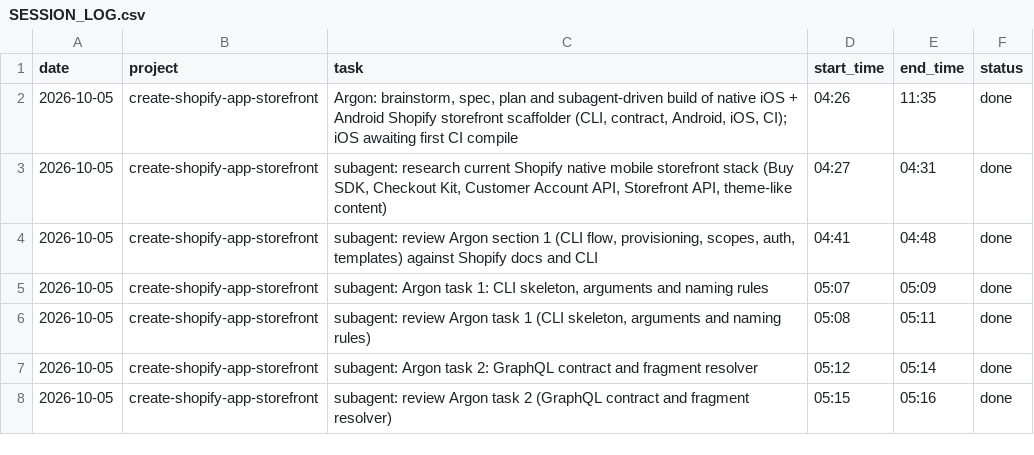
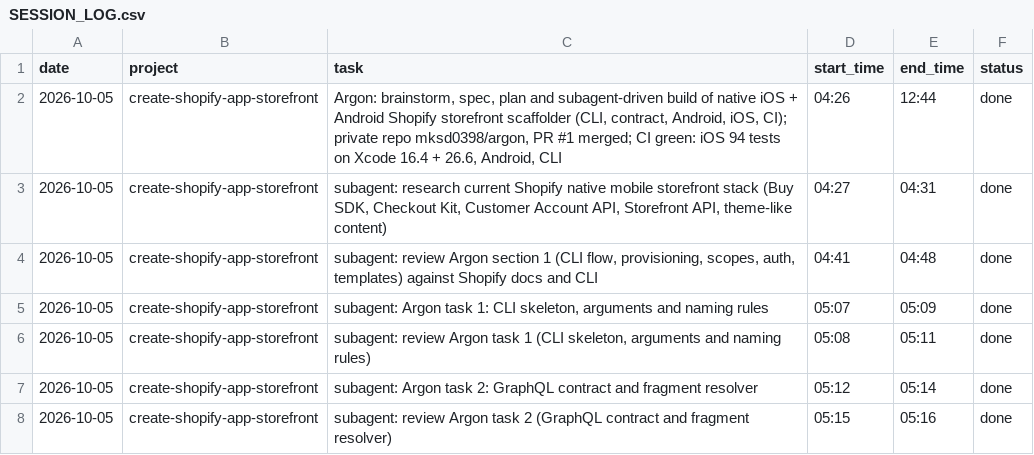
Before and after one commit to mksd0398/argon, a CSV file: SESSION_LOG.csv, drawn as a sheet; only a part is shown.

```diff
--- a/SESSION_LOG.csv
+++ b/SESSION_LOG.csv
@@ -1,3 +1,3 @@
 date,project,task,start_time,end_time,status
-2026-10-05,create-shopify-app-storefront,"Argon: brainstorm, spec, plan and subagent-driven build of native iOS + Android Shopify storefront scaffolder (CLI, contract, Android, iOS, CI); iOS awaiting first CI compile",04:26,11:35,done
+2026-10-05,create-shopify-app-storefront,"Argon: brainstorm, spec, plan and subagent-driven build of native iOS + Android Shopify storefront scaffolder (CLI, contract, Android, iOS, CI); private repo mksd0398/argon, PR #1 merged; CI green: iOS 94 tests on Xcode 16.4 + 26.6, Android, CLI",04:26,12:44,done
 2026-10-05,create-shopify-app-storefront,"subagent: research current Shopify native mobile storefront stack (Buy SDK, Checkout Kit, Customer Account API, Storefront API, theme-like content)",04:27,04:31,done
```
